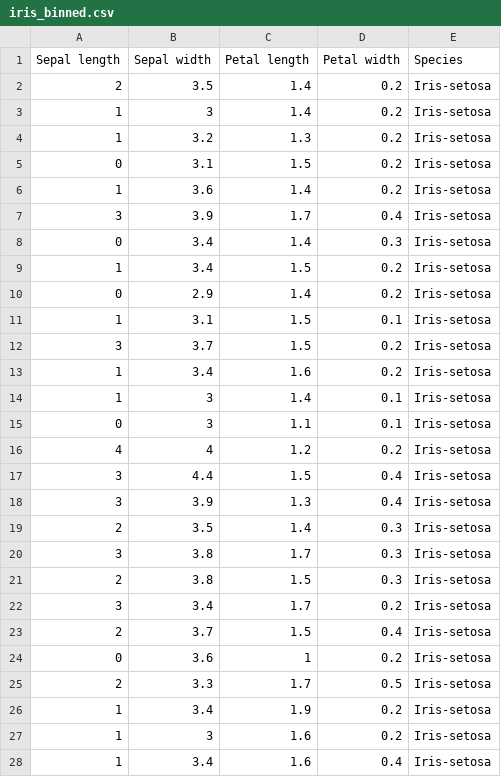
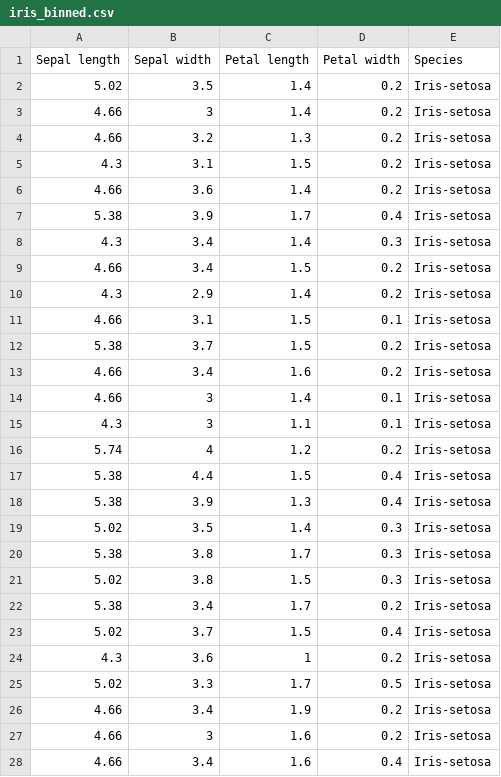
Before and after one commit to sjwhitworth/golearn, a CSV file: examples/datasets/iris_binned.csv, drawn as a sheet; only a part is shown; the diff covers the shown part only.

Commit message:
examples: merge from v2-instances

```diff
--- a/examples/datasets/iris_binned.csv
+++ b/examples/datasets/iris_binned.csv
@@ -2,27 +2,27 @@ Sepal length,Sepal width,Petal length,Petal width,Species
-2,3.5,1.4,0.2,Iris-setosa
-1,3,1.4,0.2,Iris-setosa
-1,3.2,1.3,0.2,Iris-setosa
-0,3.1,1.5,0.2,Iris-setosa
-1,3.6,1.4,0.2,Iris-setosa
-3,3.9,1.7,0.4,Iris-setosa
-0,3.4,1.4,0.3,Iris-setosa
-1,3.4,1.5,0.2,Iris-setosa
-0,2.9,1.4,0.2,Iris-setosa
-1,3.1,1.5,0.1,Iris-setosa
-3,3.7,1.5,0.2,Iris-setosa
-1,3.4,1.6,0.2,Iris-setosa
-1,3,1.4,0.1,Iris-setosa
-0,3,1.1,0.1,Iris-setosa
-4,4,1.2,0.2,Iris-setosa
-3,4.4,1.5,0.4,Iris-setosa
-3,3.9,1.3,0.4,Iris-setosa
-2,3.5,1.4,0.3,Iris-setosa
-3,3.8,1.7,0.3,Iris-setosa
-2,3.8,1.5,0.3,Iris-setosa
-3,3.4,1.7,0.2,Iris-setosa
-2,3.7,1.5,0.4,Iris-setosa
-0,3.6,1,0.2,Iris-setosa
-2,3.3,1.7,0.5,Iris-setosa
-1,3.4,1.9,0.2,Iris-setosa
-1,3,1.6,0.2,Iris-setosa
-1,3.4,1.6,0.4,Iris-setosa
+5.02,3.5,1.4,0.2,Iris-setosa
+4.66,3,1.4,0.2,Iris-setosa
+4.66,3.2,1.3,0.2,Iris-setosa
+4.3,3.1,1.5,0.2,Iris-setosa
+4.66,3.6,1.4,0.2,Iris-setosa
+5.38,3.9,1.7,0.4,Iris-setosa
+4.3,3.4,1.4,0.3,Iris-setosa
+4.66,3.4,1.5,0.2,Iris-setosa
+4.3,2.9,1.4,0.2,Iris-setosa
+4.66,3.1,1.5,0.1,Iris-setosa
+5.38,3.7,1.5,0.2,Iris-setosa
+4.66,3.4,1.6,0.2,Iris-setosa
+4.66,3,1.4,0.1,Iris-setosa
+4.3,3,1.1,0.1,Iris-setosa
+5.74,4,1.2,0.2,Iris-setosa
+5.38,4.4,1.5,0.4,Iris-setosa
+5.38,3.9,1.3,0.4,Iris-setosa
+5.02,3.5,1.4,0.3,Iris-setosa
+5.38,3.8,1.7,0.3,Iris-setosa
+5.02,3.8,1.5,0.3,Iris-setosa
+5.38,3.4,1.7,0.2,Iris-setosa
+5.02,3.7,1.5,0.4,Iris-setosa
+4.3,3.6,1,0.2,Iris-setosa
+5.02,3.3,1.7,0.5,Iris-setosa
+4.66,3.4,1.9,0.2,Iris-setosa
+4.66,3,1.6,0.2,Iris-setosa
+4.66,3.4,1.6,0.4,Iris-setosa
```
Also changed, not shown: 123 edited cells elsewhere in this file, 3 other files.
